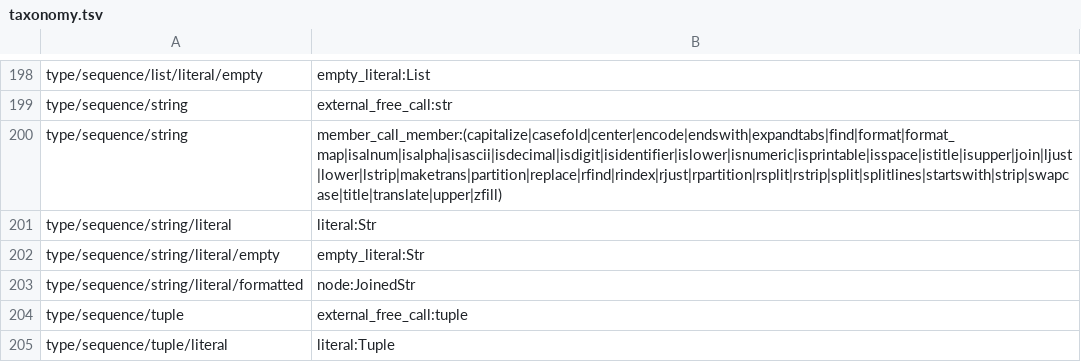
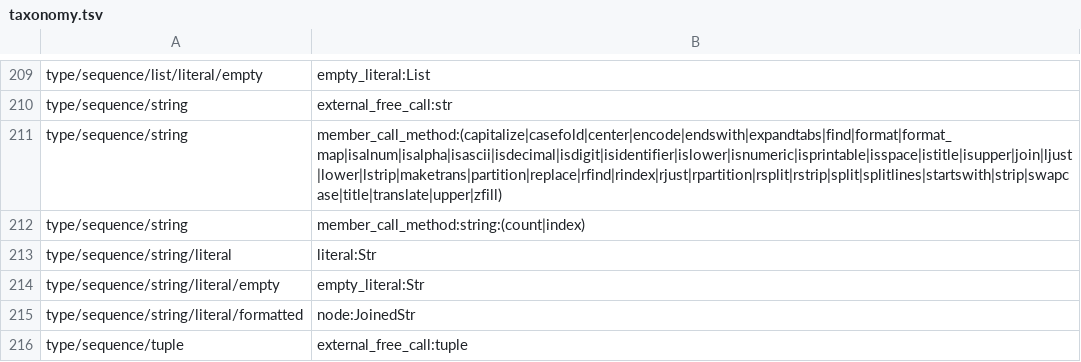
Before and after one commit to laowantong/paroxython, a TSV file: paroxython/resources/taxonomy.tsv, drawn as a sheet; only a part is shown, gaps mark what is left out; the shorter side is filled out with more unchanged rows; the diff covers the shown part only.

```diff
--- a/paroxython/resources/taxonomy.tsv
+++ b/paroxython/resources/taxonomy.tsv
@@ -199,3 +210,4 @@ type/sequence/list/literal/empty	empty_literal:List
 type/sequence/string	external_free_call:str
-type/sequence/string	member_call_member:(capitalize|casefold|center|encode|endswith|expandtabs|find|format|format_map|isalnum|isalpha|isascii|isdecimal|isdigit|isidentifier|islower|isnumeric|isprintable|isspace|istitle|isupper|join|ljust|lower|lstrip|maketrans|partition|replace|rfind|rindex|rjust|rpartition|rsplit|rstrip|split|splitlines|startswith|strip|swapcase|title|translate|upper|zfill)
+type/sequence/string	member_call_method:(capitalize|casefold|center|encode|endswith|expandtabs|find|format|format_map|isalnum|isalpha|isascii|isdecimal|isdigit|isidentifier|islower|isnumeric|isprintable|isspace|istitle|isupper|join|ljust|lower|lstrip|maketrans|partition|replace|rfind|rindex|rjust|rpartition|rsplit|rstrip|split|splitlines|startswith|strip|swapcase|title|translate|upper|zfill)
+type/sequence/string	member_call_method:string:(count|index)
 type/sequence/string/literal	literal:Str
```
Also changed, not shown: 11 added rows, 1 moved row and 19 edited cells elsewhere in this file, examples/mini/taxonomy.tsv, 13 other files.
